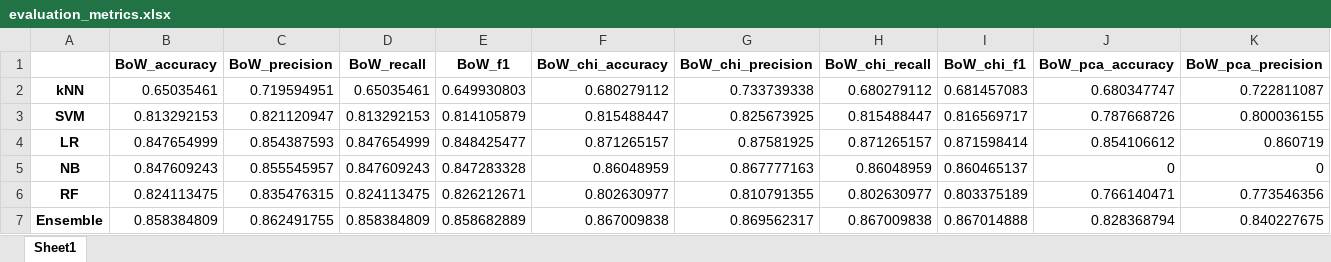
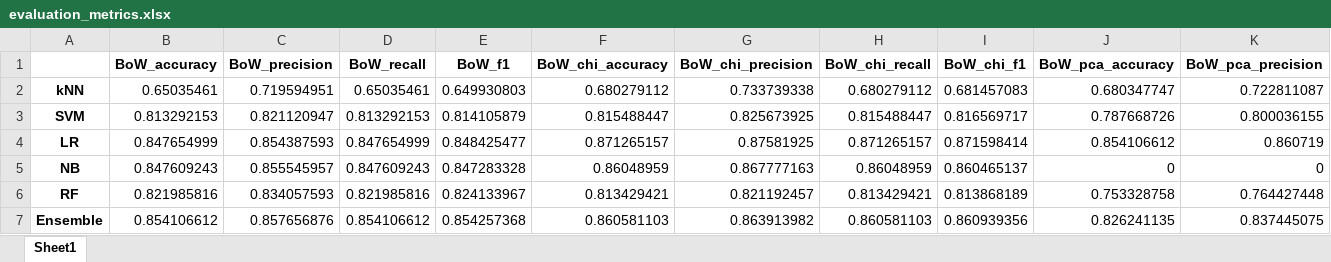
Before and after one commit to k-grosser/requirementsclassification, an Excel workbook: 4_classification&evaluation/output/context_integration/evaluation_metrics.xlsx, sheet Sheet1, drawn as a sheet; only a part is shown; values as stored, in another font and other column widths than the file's, no borders; removed rows and columns are numbered as before the commit, all else as after; rows hold the shown columns only; the diff names each change by its address in the sheet, - before the commit and + after, or states it on an @@ line.

```diff
--- a/4_classification&evaluation/output/context_integration/evaluation_metrics.xlsx (sheet Sheet1)
+++ b/4_classification&evaluation/output/context_integration/evaluation_metrics.xlsx (sheet Sheet1)
-row 6: RF | 0.824113475 | 0.835476315 | 0.824113475 | 0.826212671 | 0.802630977 | 0.810791355 | 0.802630977 | 0.803375189 | 0.766140471 | 0.773546356
-row 7: Ensemble | 0.858384809 | 0.862491755 | 0.858384809 | 0.858682889 | 0.867009838 | 0.869562317 | 0.867009838 | 0.867014888 | 0.828368794 | 0.840227675
+row 6: RF | 0.821985816 | 0.834057593 | 0.821985816 | 0.824133967 | 0.813429421 | 0.821192457 | 0.813429421 | 0.813868189 | 0.753328758 | 0.764427448
+row 7: Ensemble | 0.854106612 | 0.857656876 | 0.854106612 | 0.854257368 | 0.860581103 | 0.863913982 | 0.860581103 | 0.860939356 | 0.826241135 | 0.837445075
```
Also changed, not shown: 4_classification&evaluation/output/context_integration/evaluation_f1_standard_deviation.xlsx, 4_classification&evaluation/output/context_integration/evaluation_time.xlsx, 8 other files.
